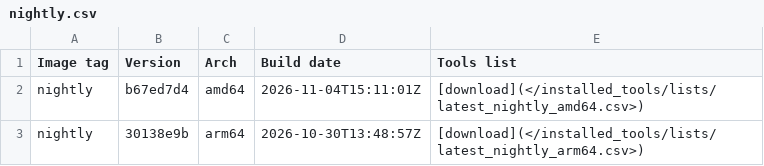
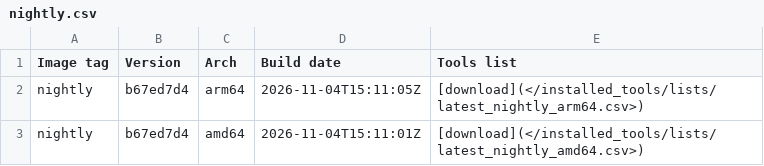
Before and after one commit to ThePorgs/Exegol-docs, a CSV file: docs/src/public/installed_tools/nightly.csv, drawn as a sheet.

```diff
--- a/docs/src/public/installed_tools/nightly.csv
+++ b/docs/src/public/installed_tools/nightly.csv
@@ -1,3 +1,3 @@
 Image tag,Version,Arch,Build date,Tools list
+nightly,b67ed7d4,arm64,"2026-11-04T15:11:05Z",[download](</installed_tools/lists/latest_nightly_arm64.csv>)
 nightly,b67ed7d4,amd64,"2026-11-04T15:11:01Z",[download](</installed_tools/lists/latest_nightly_amd64.csv>)
-nightly,30138e9b,arm64,"2026-10-30T13:48:57Z",[download](</installed_tools/lists/latest_nightly_arm64.csv>)
```
Also changed, not shown: docs/src/public/installed_tools/lists/latest_nightly_arm64.csv.
